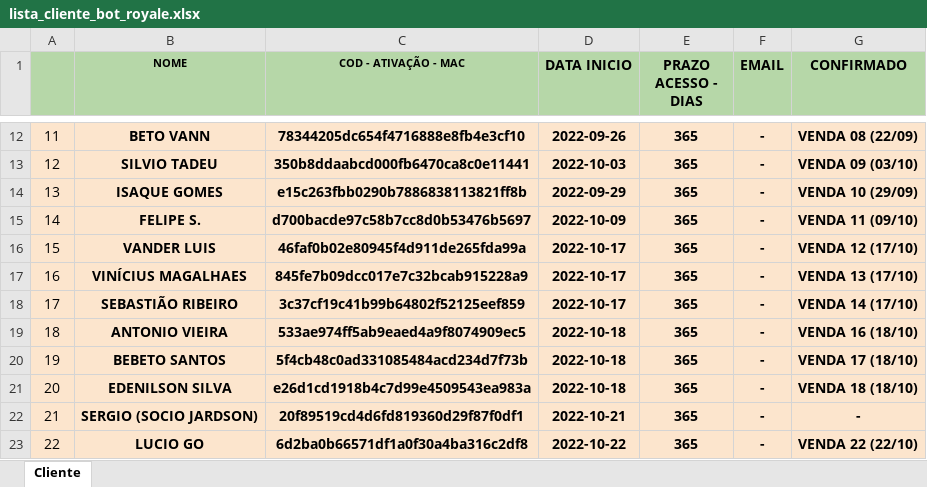
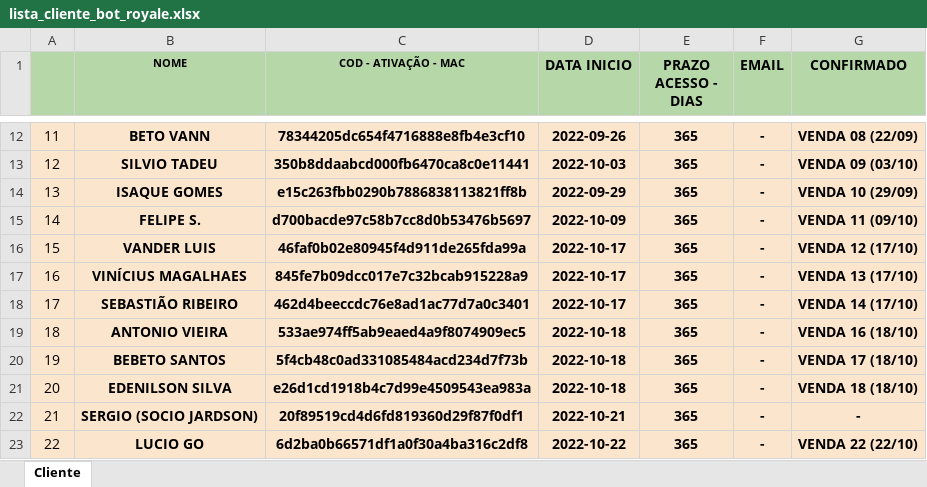
Before and after one commit to kdukdukdu/public, an Excel workbook: lista_cliente_bot_royale.xlsx, sheet Cliente, drawn as a sheet; only a part is shown, gaps mark what is left out; values as stored, in another font and other column widths than the file's, no borders; charts and pictures and conditional formats not drawn; the diff names each change by its address in the sheet, - before the commit and + after, or states it on an @@ line.

Commit message:
Add files via upload

```diff
--- a/lista_cliente_bot_royale.xlsx (sheet Cliente)
+++ b/lista_cliente_bot_royale.xlsx (sheet Cliente)
-C18 (COD - ATIVAÇÃO - MAC): 3c37cf19c41b99b64802f52125eef859
+C18 (COD - ATIVAÇÃO - MAC): 462d4beeccdc76e8ad1ac77d7a0c3401
```
Also changed, not shown: charts or pictures.
